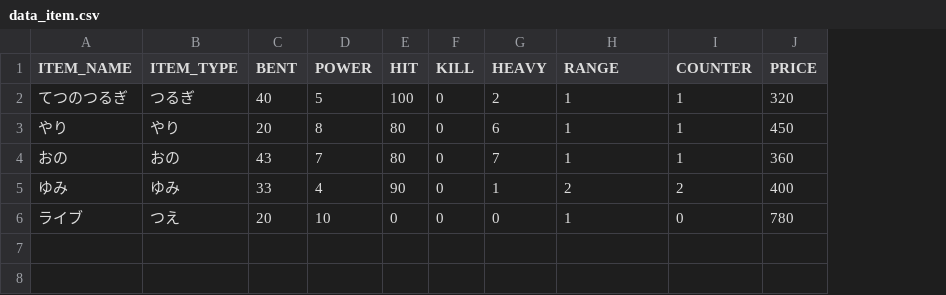
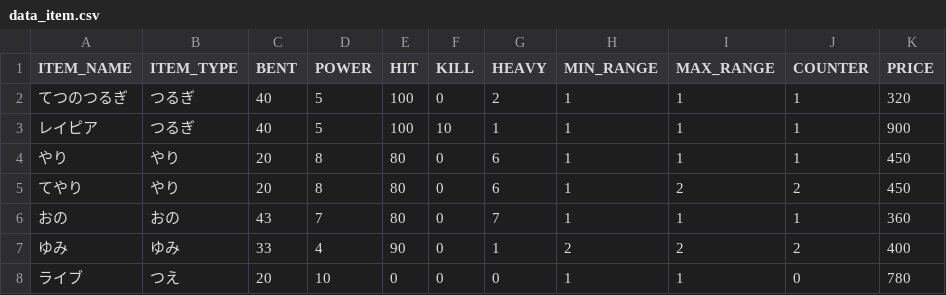
Before and after one commit to oja-bitterlife/pyxel_mlui, a CSV file: samples/FE/assets/data/data_item.csv, drawn as a sheet; addresses are those after the commit; the diff names each change by its address in the sheet, - before the commit and + after, or states it on an @@ line.

Commit message:
rangeをmin/maxで分離

```diff
--- a/samples/FE/assets/data/data_item.csv
+++ b/samples/FE/assets/data/data_item.csv
+column I (MAX_RANGE), row 2: 1; row 4: 1; rows 6-8: 1 | 2 | 1
-H1: RANGE
+H1: MIN_RANGE
+row 3: レイピア | つるぎ | 40 | 5 | 100 | 10 | 1 | 1 | 1 | 1 | 900
+row 5: てやり | やり | 20 | 8 | 80 | 0 | 6 | 1 | 2 | 2 | 450
```
Also changed, not shown: 7 other files.
